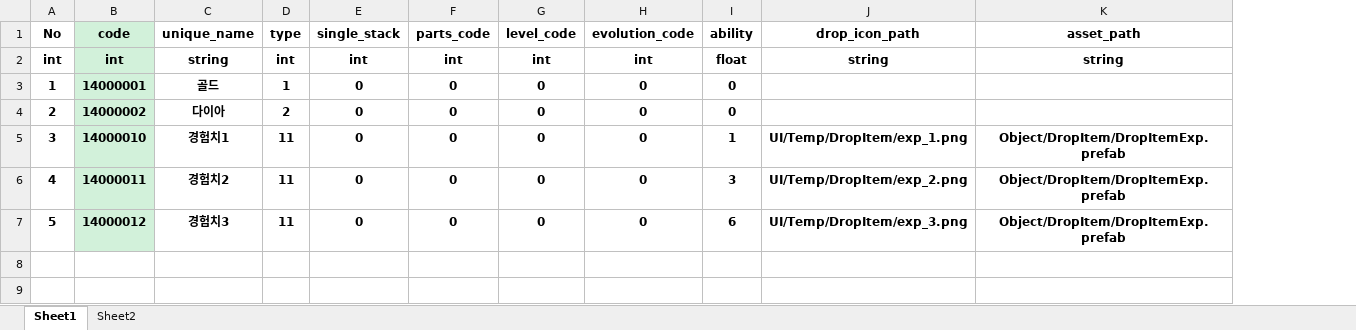
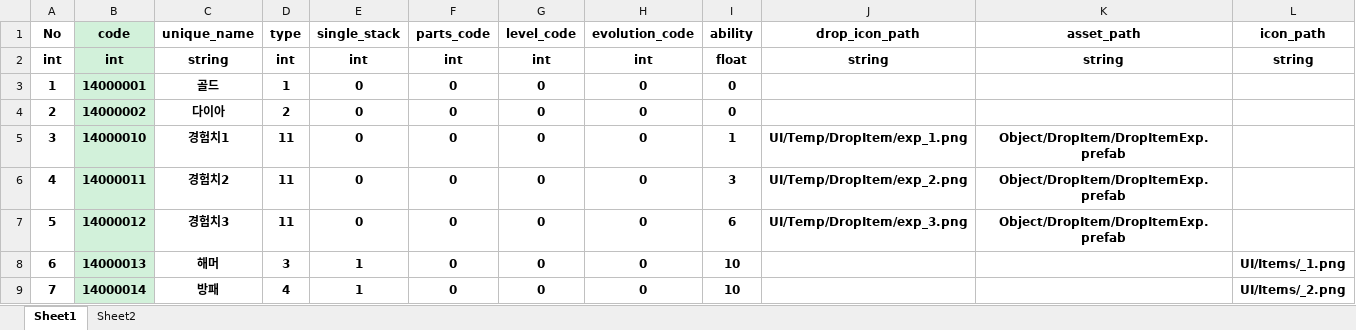
Before and after one commit to hoon-geekdev/EEAClient, an Excel workbook: Excel/14_item.xlsx, sheet Sheet1, drawn as a sheet; values as stored, in another font and other column widths than the file's, no borders; the diff names each change by its address in the sheet, - before the commit and + after, or states it on an @@ line.

```diff
--- a/Excel/14_item.xlsx (sheet Sheet1)
+++ b/Excel/14_item.xlsx (sheet Sheet1)
+column L (icon_path), row 2: string
+row 8: 6 | 14000013 | 해머 | 3 | 1 | 0 | 0 | 0 | 10 |  |  | UI/Items/_1.png
+row 9: 7 | 14000014 | 방패 | 4 | 1 | 0 | 0 | 0 | 10 |  |  | UI/Items/_2.png
```
Also changed, not shown: Excel/11_stage.xlsx, Excel/12_stage_wave.xlsx, 56 other files.
